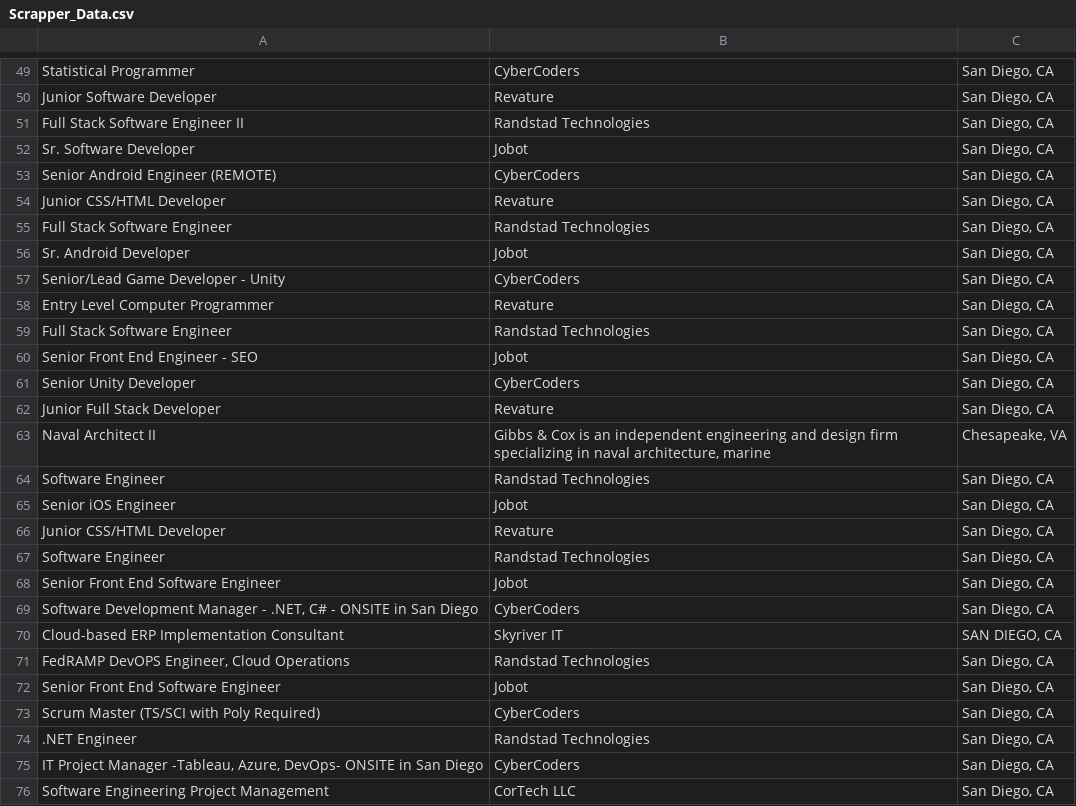
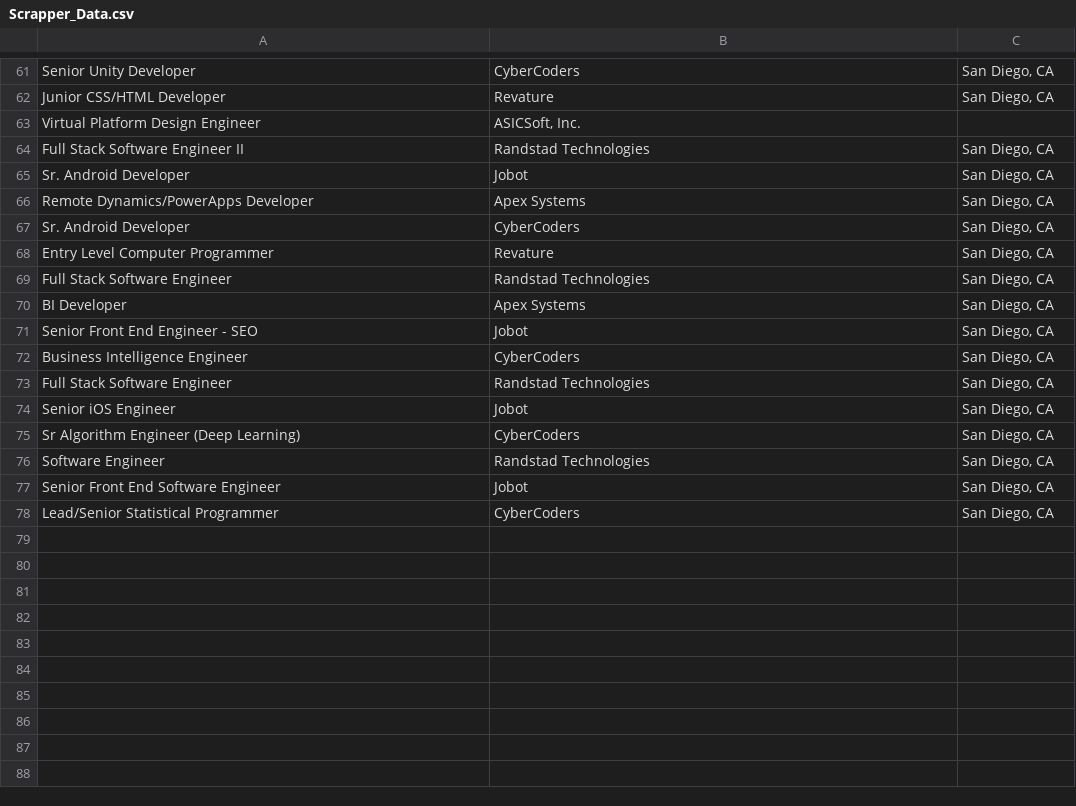
Before and after one commit to skmerten/CS351-Project, a CSV file: Scrapper_Data.csv, drawn as a sheet; only a part is shown, gaps mark what is left out; removed rows and columns are numbered as before the commit, all else as after; the diff covers the shown part only; the diff names each change by its address in the sheet, - before the commit and + after, or states it on an @@ line.

```diff
--- a/Scrapper_Data.csv
+++ b/Scrapper_Data.csv
-A61: Statistical Programmer
+A61: Senior Unity Developer
@@ row 50 moved to row 51: Junior Software Developer @@
@@ row 54 moved to row 62: Junior CSS/HTML Developer @@
+row 63: Virtual Platform Design Engineer | ASICSoft, Inc.
@@ row 52 moved to row 59: Sr. Software Developer @@
@@ row 53 moved to row 56: Senior Android Engineer (REMOTE) @@
+row 66: Remote Dynamics/PowerApps Developer | Apex Systems | San Diego, CA
-A67: Senior/Lead Game Developer - Unity
+A67: Sr. Android Developer
+row 70: BI Developer | Apex Systems | San Diego, CA
-A72: Senior Unity Developer
+A72: Business Intelligence Engineer
-row 62: Junior Full Stack Developer | Revature | San Diego, CA
-row 63: Naval Architect II | Gibbs & Cox is an independent engineering and design firm specializing in naval architecture, marine | Chesapeake, VA
@@ row 64 moved to row 19: Software Engineer @@
@@ row 55 moved to row 73: Full Stack Software Engineer @@
-row 66: Junior CSS/HTML Developer | Revature | San Diego, CA
+row 75: Sr Algorithm Engineer (Deep Learning) | CyberCoders | San Diego, CA
-row 69: Software Development Manager - .NET, C# - ONSITE in San Diego | CyberCoders | San Diego, CA
-row 70: Cloud-based ERP Implementation Consultant | Skyriver IT | SAN DIEGO, CA
-row 71: FedRAMP DevOPS Engineer, Cloud Operations | Randstad Technologies | San Diego, CA
-row 72: Senior Front End Software Engineer | Jobot | San Diego, CA
-A78: Scrum Master (TS/SCI with Poly Required)
+A78: Lead/Senior Statistical Programmer
-row 74: .NET Engineer | Randstad Technologies | San Diego, CA
-row 75: IT Project Manager -Tableau, Azure, DevOps- ONSITE in San Diego | CyberCoders | San Diego, CA
-row 76: Software Engineering Project Management | CorTech LLC | San Diego, CA
```
Also changed, not shown: 12 added rows, 6 removed rows, 13 moved rows and 10 edited cells elsewhere in this file, 1 other file.
